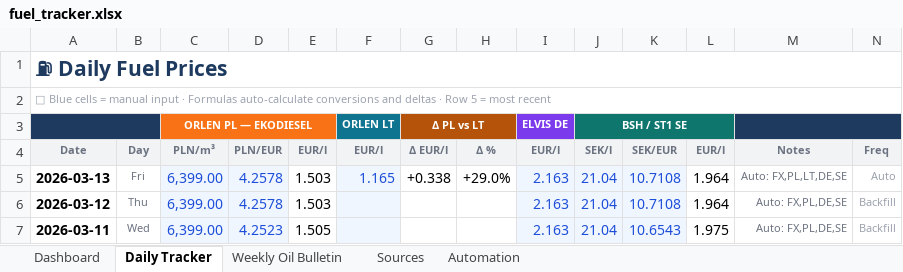
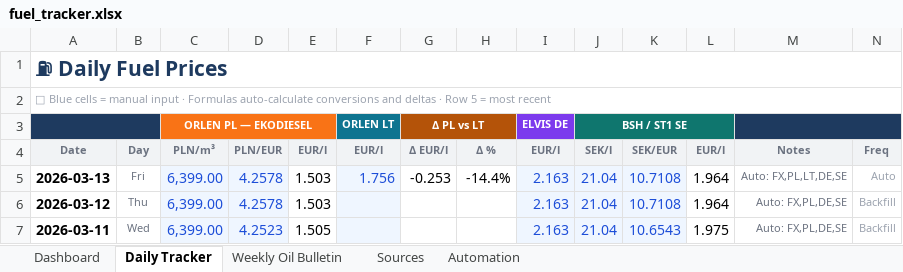
Before and after one commit to harkis123/Fuel-Tracker, an Excel workbook: fuel_tracker.xlsx, sheet Daily Tracker, drawn as a sheet; only a part is shown; values as stored, in another font and other column widths than the file's, no borders; conditional formats not drawn; the diff names each change by its address in the sheet, - before the commit and + after, or states it on an @@ line.

```diff
--- a/fuel_tracker.xlsx (sheet Daily Tracker)
+++ b/fuel_tracker.xlsx (sheet Daily Tracker)
-F5 (ORLEN LT): 1.165
+F5 (ORLEN LT): 1.756
-G5 (Δ PL vs LT): +0.338
+G5 (Δ PL vs LT): -0.253
-H5: +29.0%
+H5: -14.4%
```
Also changed, not shown: 1 other file.
